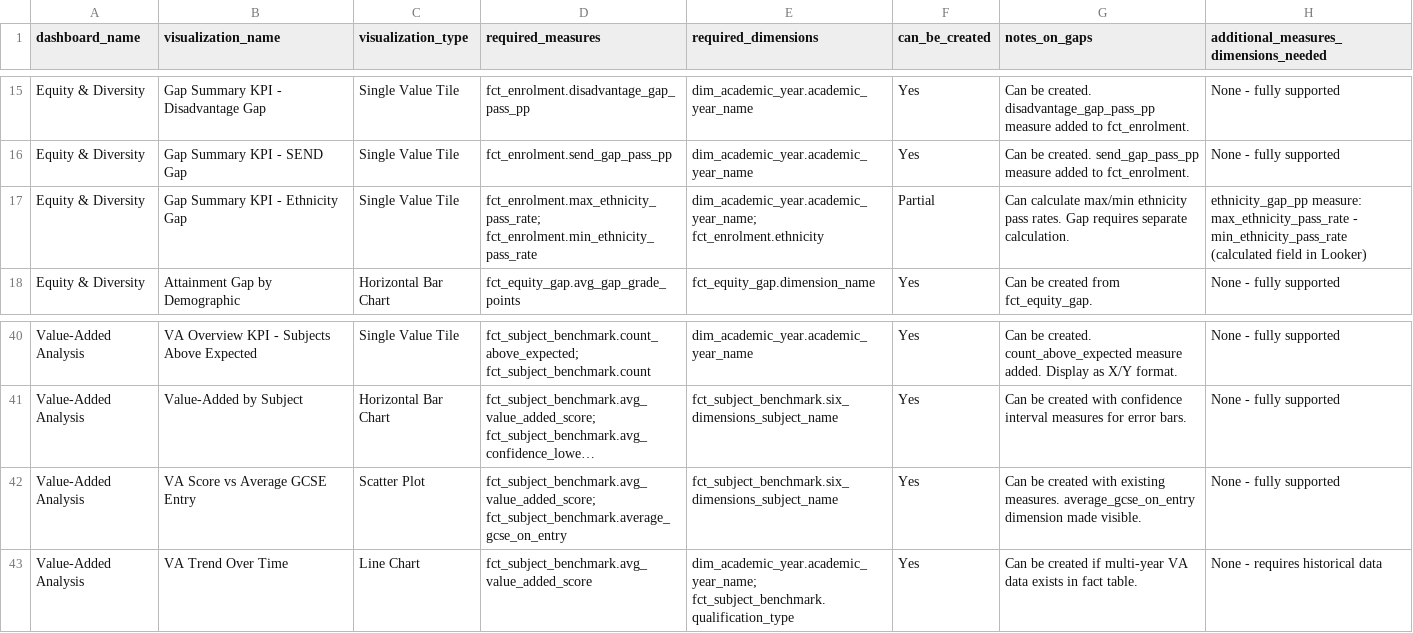
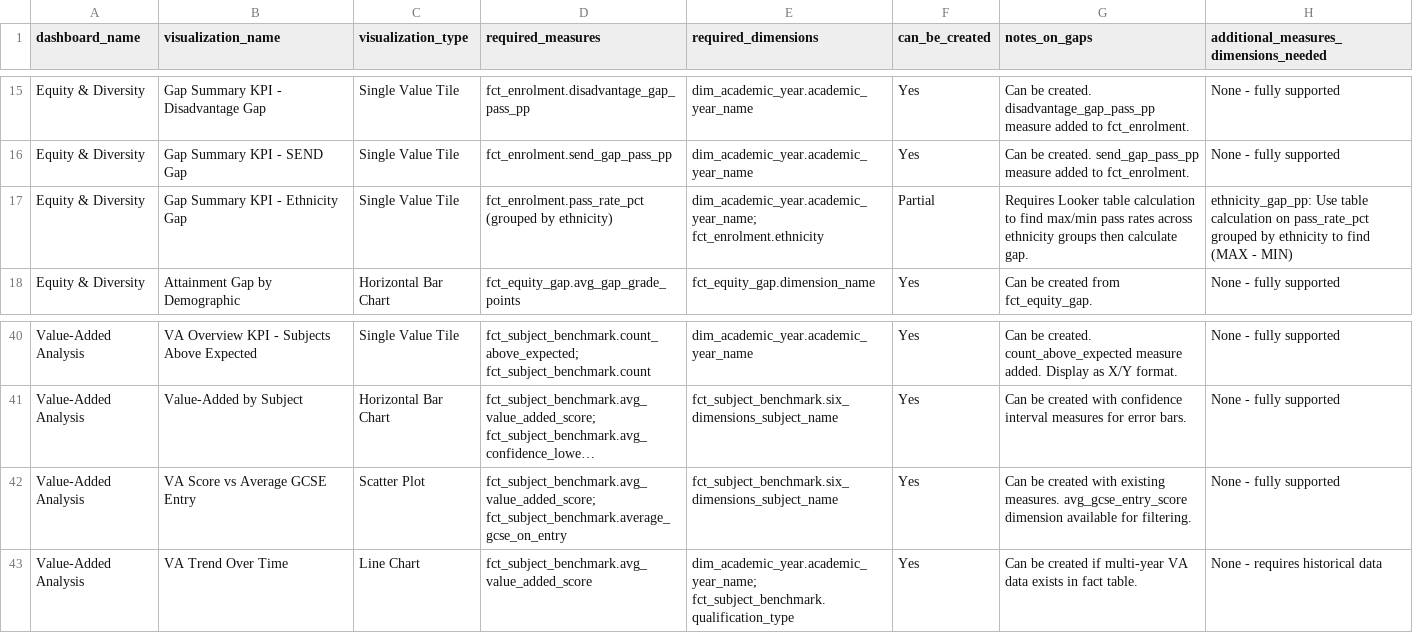
Before and after one commit to rittmananalytics/RA_Accelerated_Development, a CSV file: design/dashboard_visualization_catalog.csv, drawn as a sheet; only a part is shown, gaps mark what is left out; long unchanged cells end in …; the diff names each change by its address in the sheet, - before the commit and + after, or states it on an @@ line.

Commit message:
added spec for lookml dashboards

```diff
--- a/design/dashboard_visualization_catalog.csv
+++ b/design/dashboard_visualization_catalog.csv
-D17 (required_measures): fct_enrolment.max_ethnicity_pass_rate; fct_enrolment.min_ethnicity_pass_rate
+D17 (required_measures): fct_enrolment.pass_rate_pct (grouped by ethnicity)
-G17 (notes_on_gaps): Can calculate max/min ethnicity pass rates. Gap requires separate calculation.
+G17 (notes_on_gaps): Requires Looker table calculation to find max/min pass rates across ethnicity groups then calculate gap.
-H17: ethnicity_gap_pp measure: max_ethnicity_pass_rate - min_ethnicity_pass_rate (calculated field in Looker)
+H17: ethnicity_gap_pp: Use table calculation on pass_rate_pct grouped by ethnicity to find (MAX - MIN)
-G42 (notes_on_gaps): …existing measures. average_gcse_on_entry dimension made visible.
+G42 (notes_on_gaps): …existing measures. avg_gcse_entry_score dimension available for filtering.
```
Also changed, not shown: 3 other files.
